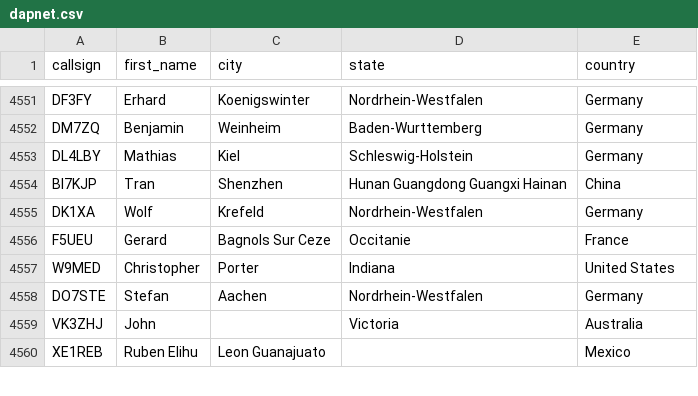
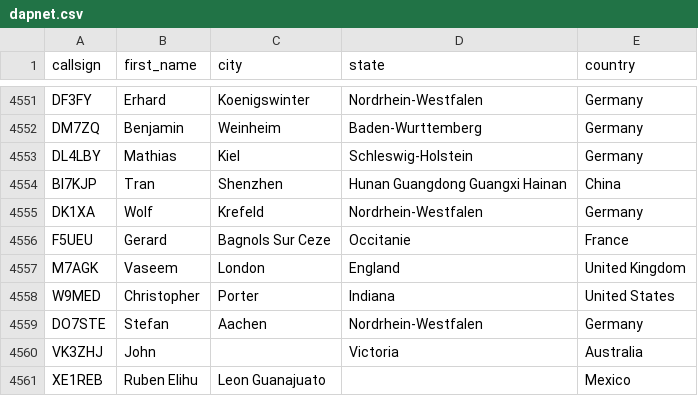
Before and after one commit to DMR-Database/dmr-database-appdata, a CSV file: dapnet.csv, drawn as a sheet; only a part is shown, gaps mark what is left out; the diff names each change by its address in the sheet, - before the commit and + after, or states it on an @@ line.

```diff
--- a/dapnet.csv
+++ b/dapnet.csv
+row 4557: M7AGK | Vaseem | London | England | United Kingdom
```
Also changed, not shown: 1 other file.
